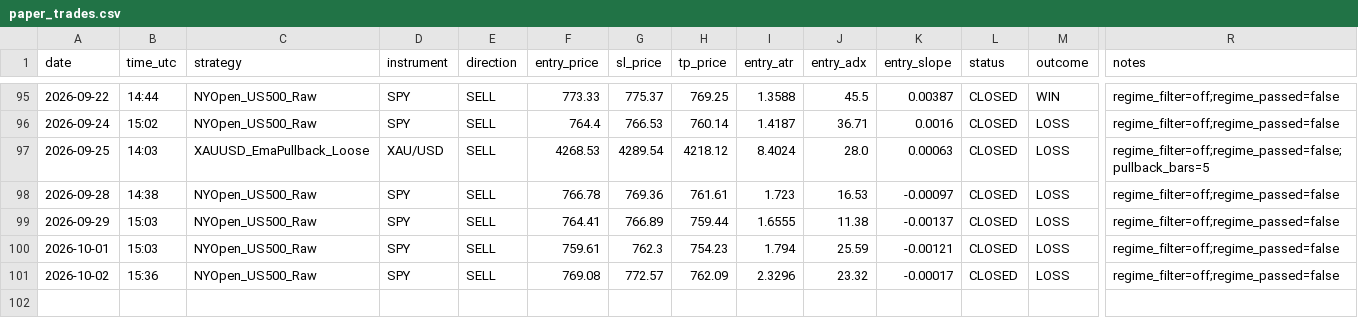
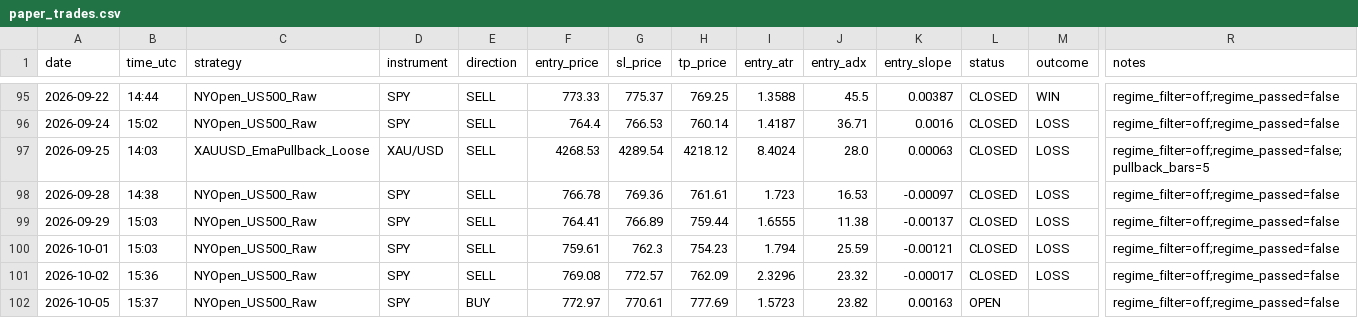
Before and after one commit to Davidtar12/paper-trader, a CSV file: paper_trades.csv, drawn as a sheet; only a part is shown, gaps mark what is left out; rows hold the shown columns only; the diff names each change by its address in the sheet, - before the commit and + after, or states it on an @@ line.

Commit message:
signals: 2026-10-05 15:37 UTC

```diff
--- a/paper_trades.csv
+++ b/paper_trades.csv
+row 102: 2026-10-05 | 15:37 | NYOpen_US500_Raw | SPY | BUY | 772.97 | 770.61 | 777.69 | 1.5723 | 23.82 | 0.00163 | OPEN |  | regime_filter=off;regime_passed=false
```
